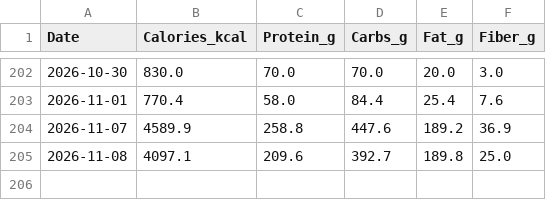
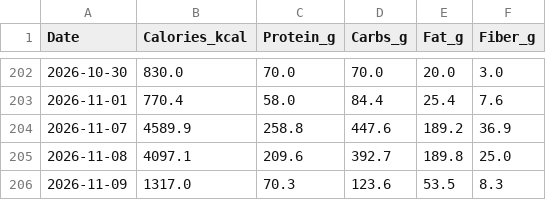
Before and after one commit to ayrtonxandre/agy, a CSV file: athx/apple_nutrition_macros.csv, drawn as a sheet; only a part is shown, gaps mark what is left out; the diff names each change by its address in the sheet, - before the commit and + after, or states it on an @@ line.

Commit message:
chore(data): apple health webhook sync [2026-11-09 11:06]

```diff
--- a/athx/apple_nutrition_macros.csv
+++ b/athx/apple_nutrition_macros.csv
+row 206: 2026-11-09 | 1317.0 | 70.3 | 123.6 | 53.5 | 8.3
```
Also changed, not shown: athx/apple_daily_activity.csv, athx/apple_mobility_biomechanics.csv, 4 other files.
